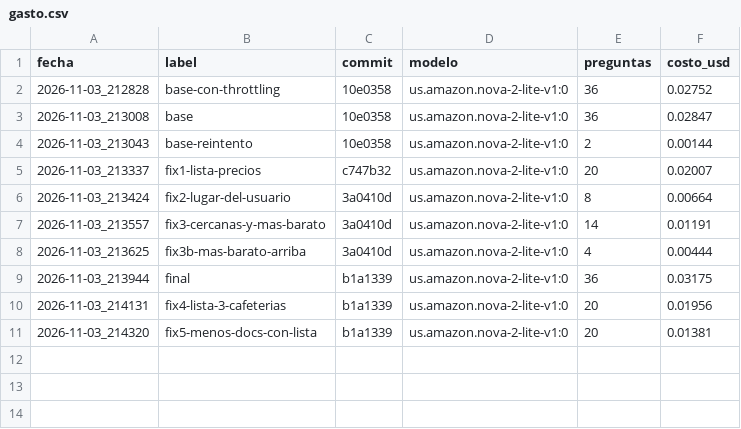
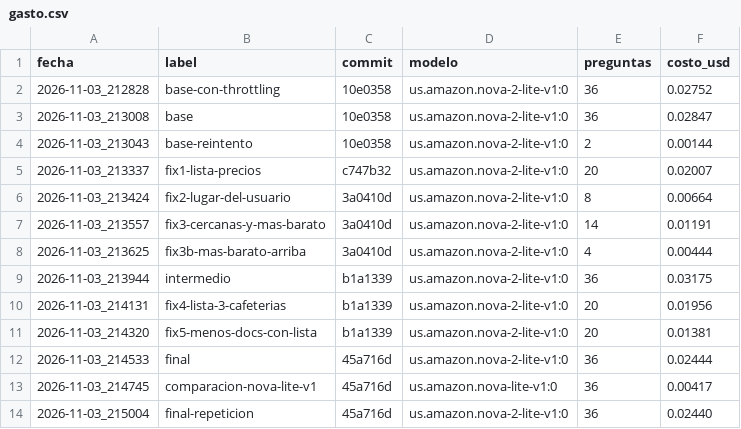
Before and after one commit to OwenSolis03/IS2_ElBuhoTragon, a CSV file: llm_rag/eval/resultados/gasto.csv, drawn as a sheet.

```diff
--- a/llm_rag/eval/resultados/gasto.csv
+++ b/llm_rag/eval/resultados/gasto.csv
@@ -8,4 +8,7 @@ fecha,label,commit,modelo,preguntas,costo_usd
 2026-11-03_213625,fix3b-mas-barato-arriba,3a0410d,us.amazon.nova-2-lite-v1:0,4,0.00444
-2026-11-03_213944,final,b1a1339,us.amazon.nova-2-lite-v1:0,36,0.03175
+2026-11-03_213944,intermedio,b1a1339,us.amazon.nova-2-lite-v1:0,36,0.03175
 2026-11-03_214131,fix4-lista-3-cafeterias,b1a1339,us.amazon.nova-2-lite-v1:0,20,0.01956
 2026-11-03_214320,fix5-menos-docs-con-lista,b1a1339,us.amazon.nova-2-lite-v1:0,20,0.01381
+2026-11-03_214533,final,45a716d,us.amazon.nova-2-lite-v1:0,36,0.02444
+2026-11-03_214745,comparacion-nova-lite-v1,45a716d,us.amazon.nova-lite-v1:0,36,0.00417
+2026-11-03_215004,final-repeticion,45a716d,us.amazon.nova-2-lite-v1:0,36,0.02440
```
Also changed, not shown: 6 other files.
